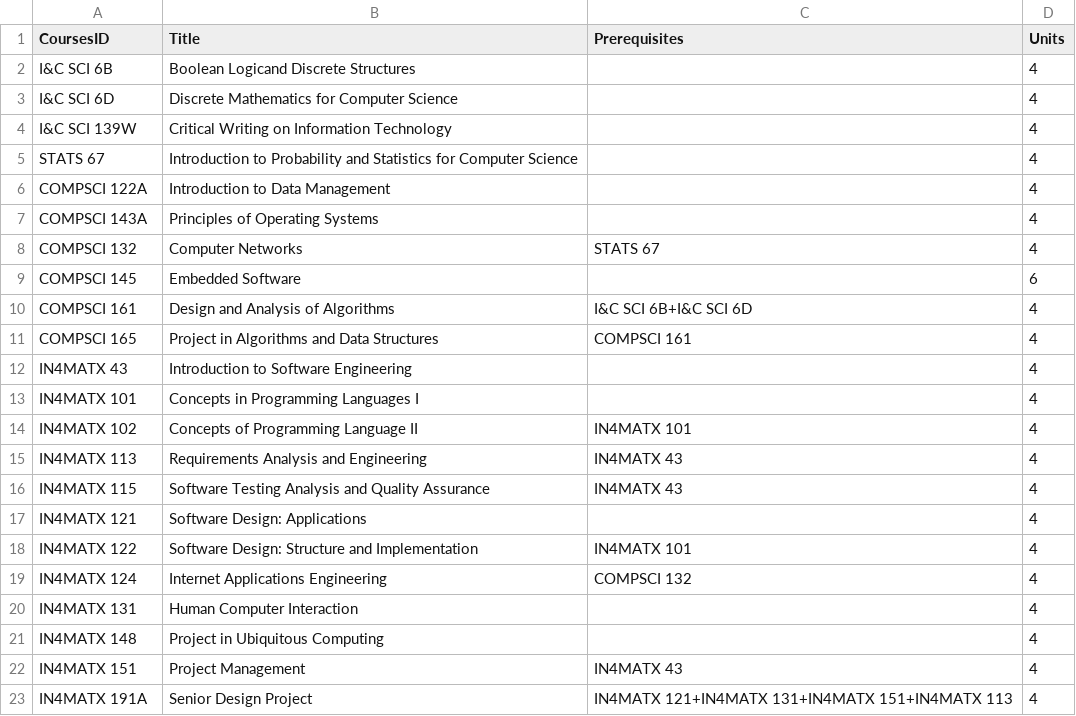
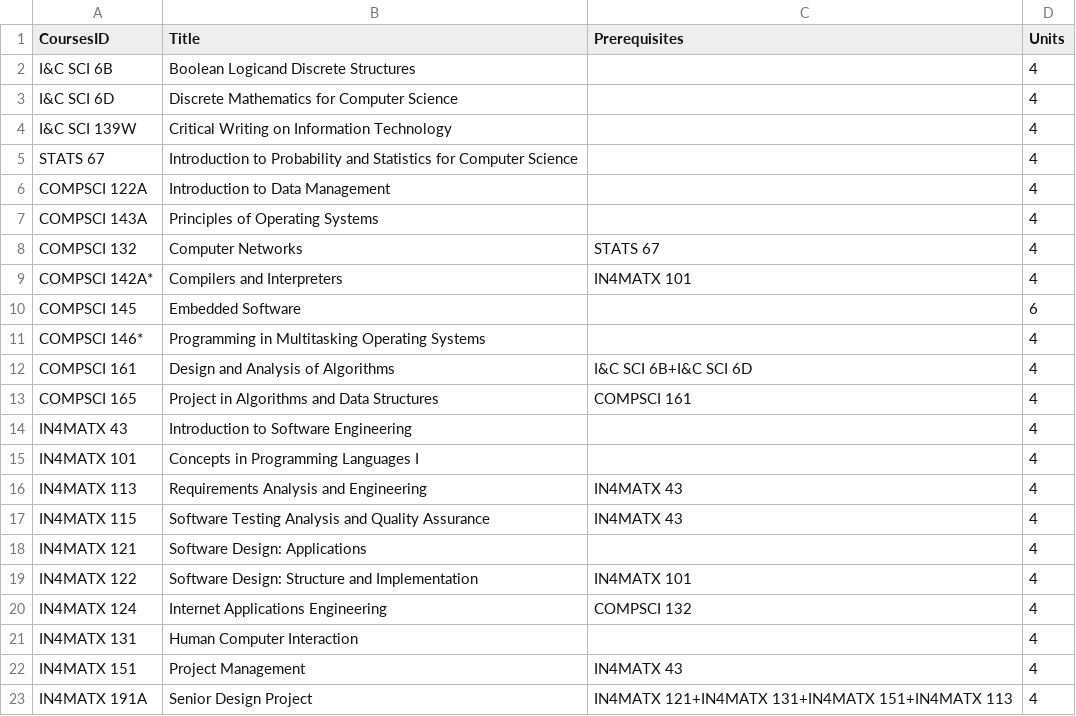
Before and after one commit to jasperdoan/course_plan_optimizer, a CSV file: data/courses.csv, drawn as a sheet; only a part is shown.

Commit message:
Prereq order using topological sort

```diff
--- a/data/courses.csv
+++ b/data/courses.csv
@@ -8,3 +8,5 @@ COMPSCI 143A,Principles of Operating Systems,,4
 COMPSCI 132,Computer Networks,STATS 67,4
+COMPSCI 142A*,Compilers and Interpreters,IN4MATX 101,4
 COMPSCI 145,Embedded Software,,6
+COMPSCI 146*,Programming in Multitasking Operating Systems,,4
 COMPSCI 161,Design and Analysis of Algorithms,I&C SCI 6B+I&C SCI 6D,4
@@ -13,3 +15,2 @@ IN4MATX 43,Introduction to Software Engineering,,4
 IN4MATX 101,Concepts in Programming Languages I,,4
-IN4MATX 102,Concepts of Programming Language II,IN4MATX 101,4
 IN4MATX 113,Requirements Analysis and Engineering,IN4MATX 43,4
@@ -20,3 +21,2 @@ IN4MATX 124,Internet Applications Engineering,COMPSCI 132,4
 IN4MATX 131,Human Computer Interaction,,4
-IN4MATX 148,Project in Ubiquitous Computing,,4
 IN4MATX 151,Project Management,IN4MATX 43,4
```
Also changed, not shown: 1 other file.
